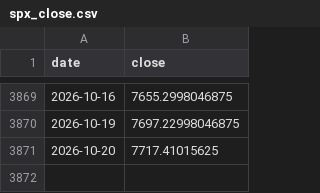
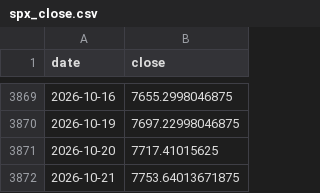
Before and after one commit to abhayv7272/smart-money-predictor, a CSV file: data/spx_close.csv, drawn as a sheet; only a part is shown, gaps mark what is left out; the diff names each change by its address in the sheet, - before the commit and + after, or states it on an @@ line.

```diff
--- a/data/spx_close.csv
+++ b/data/spx_close.csv
+row 3872: 2026-10-21 | 7753.64013671875
```
Also changed, not shown: 3 other files.
